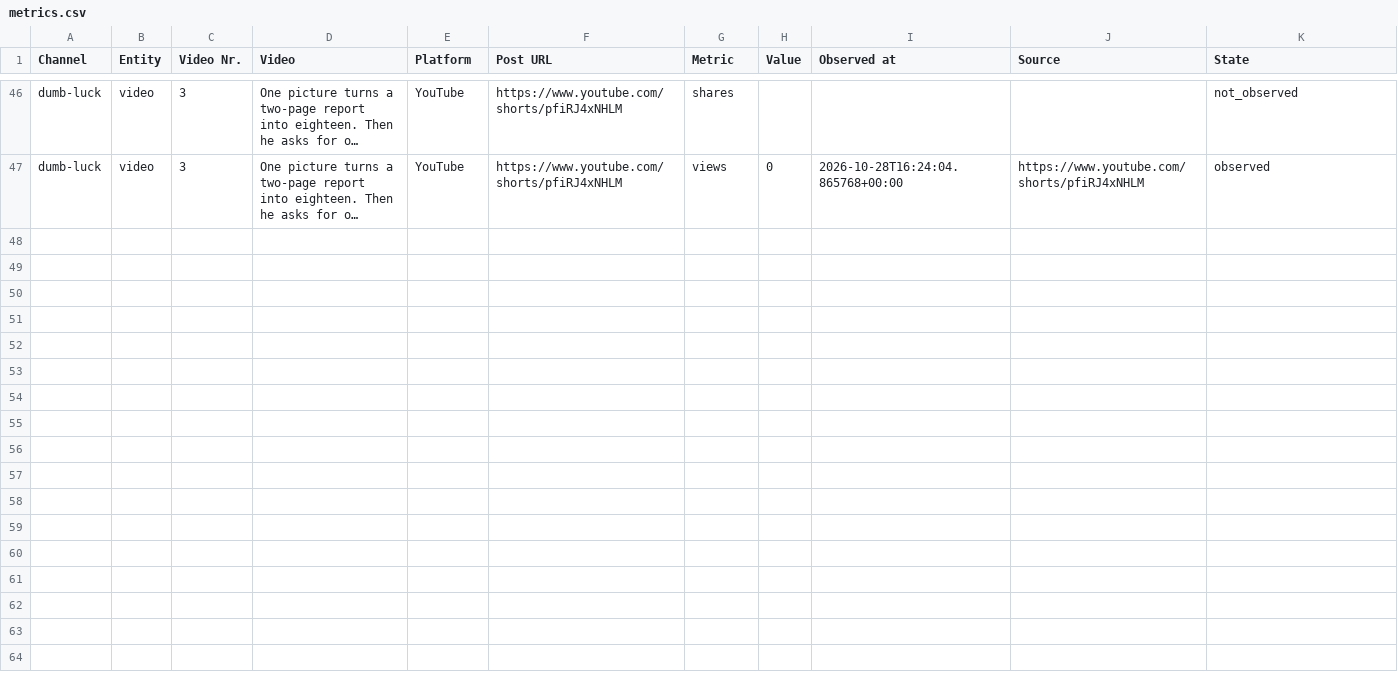
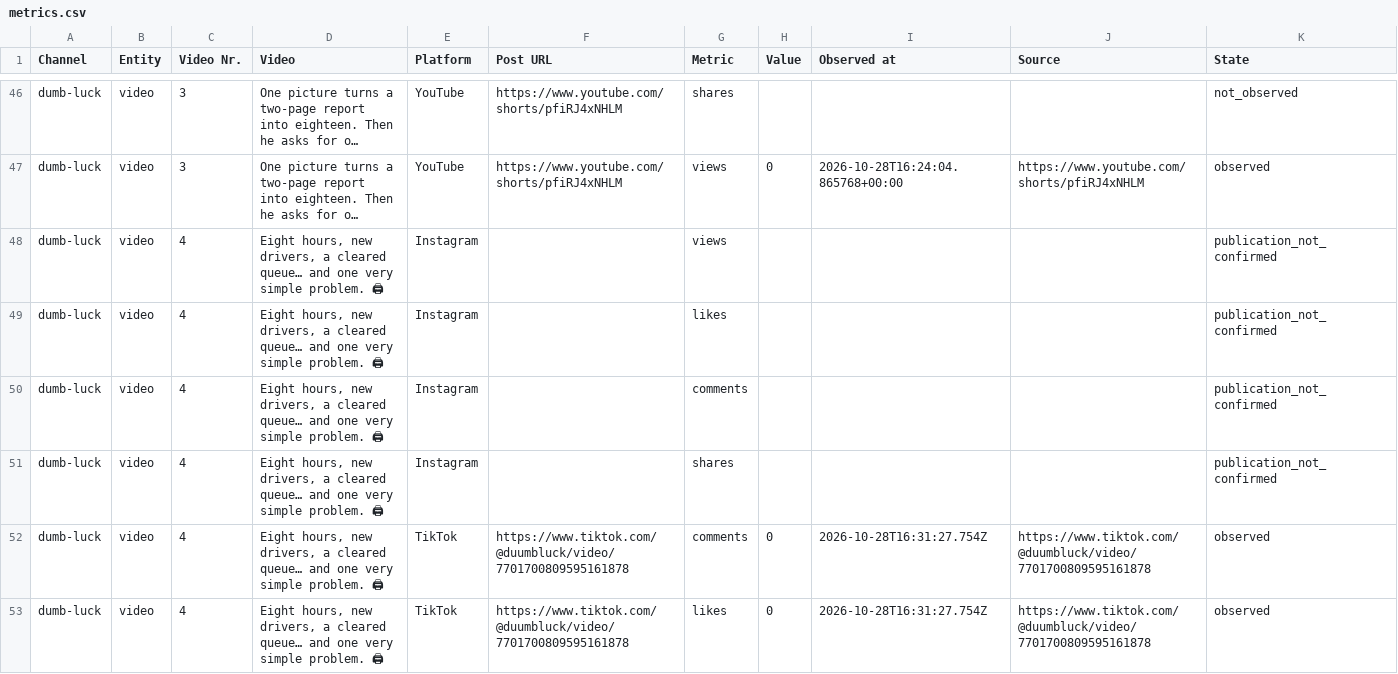
Before and after one commit to Jautis5/cooked-dev-stats, a CSV file: data/dumb-luck/metrics.csv, drawn as a sheet; only a part is shown, gaps mark what is left out; long unchanged cells end in …; the diff covers the shown part only; the diff names each change by its address in the sheet, - before the commit and + after, or states it on an @@ line.

Commit message:
Refresh public social metrics

```diff
--- a/data/dumb-luck/metrics.csv
+++ b/data/dumb-luck/metrics.csv
+row 48: dumb-luck | video | 4 | Eight hours, new drivers, a cleared queue… and one very simple problem. 🖨 | Instagram |  | views |  |  |  | publication_not_confirmed
+row 49: dumb-luck | video | 4 | Eight hours, new drivers, a cleared queue… and one very simple problem. 🖨 | Instagram |  | likes |  |  |  | publication_not_confirmed
+row 50: dumb-luck | video | 4 | Eight hours, new drivers, a cleared queue… and one very simple problem. 🖨 | Instagram |  | comments |  |  |  | publication_not_confirmed
+row 51: dumb-luck | video | 4 | Eight hours, new drivers, a cleared queue… and one very simple problem. 🖨 | Instagram |  | shares |  |  |  | publication_not_confirmed
+row 52: dumb-luck | video | 4 | Eight hours, new drivers, a cleared queue… and one very simple problem. 🖨 | TikTok | https://www.tiktok.com/@duumbluck/video/7701700809595161878 | comments | 0 | 2026-10-28T16:31:27.754Z | https://www.tiktok.com/@duumbluck/video/7701700809595161878 | observed
+row 53: dumb-luck | video | 4 | Eight hours, new drivers, a cleared queue… and one very simple problem. 🖨 | TikTok | https://www.tiktok.com/@duumbluck/video/7701700809595161878 | likes | 0 | 2026-10-28T16:31:27.754Z | https://www.tiktok.com/@duumbluck/video/7701700809595161878 | observed
```
Also changed, not shown: 6 added rows elsewhere in this file, data/dumb-luck/platforms.csv, data/dumb-luck/posts.csv, 3 other files.
